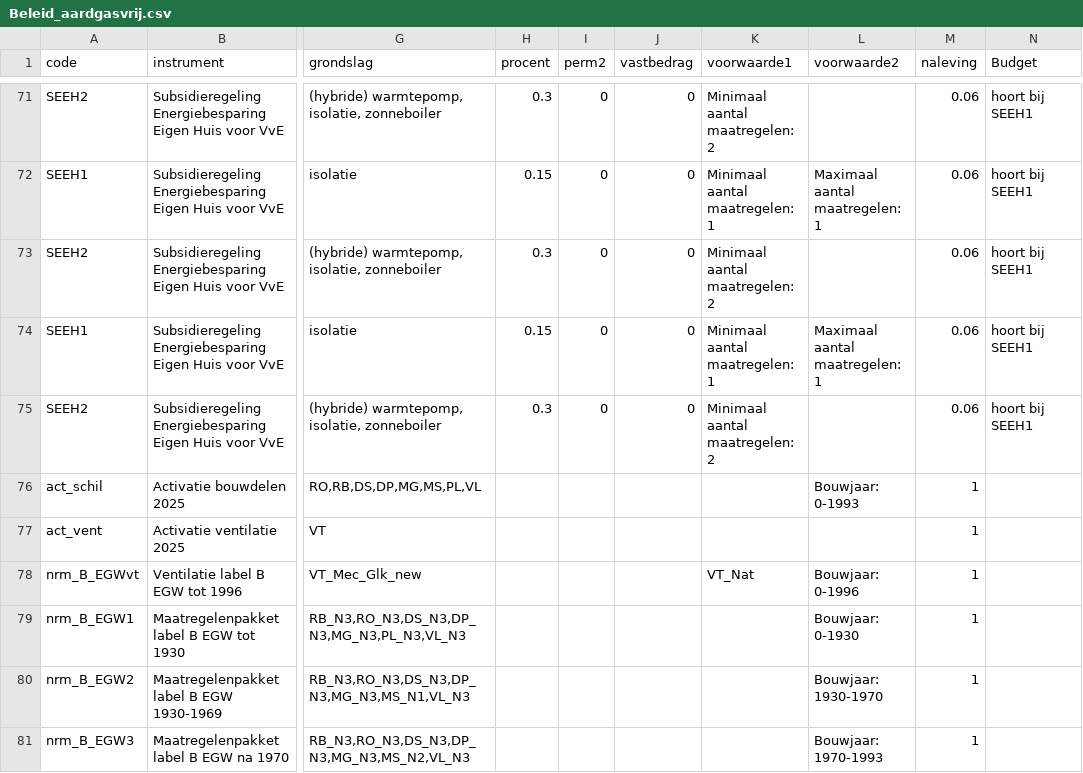
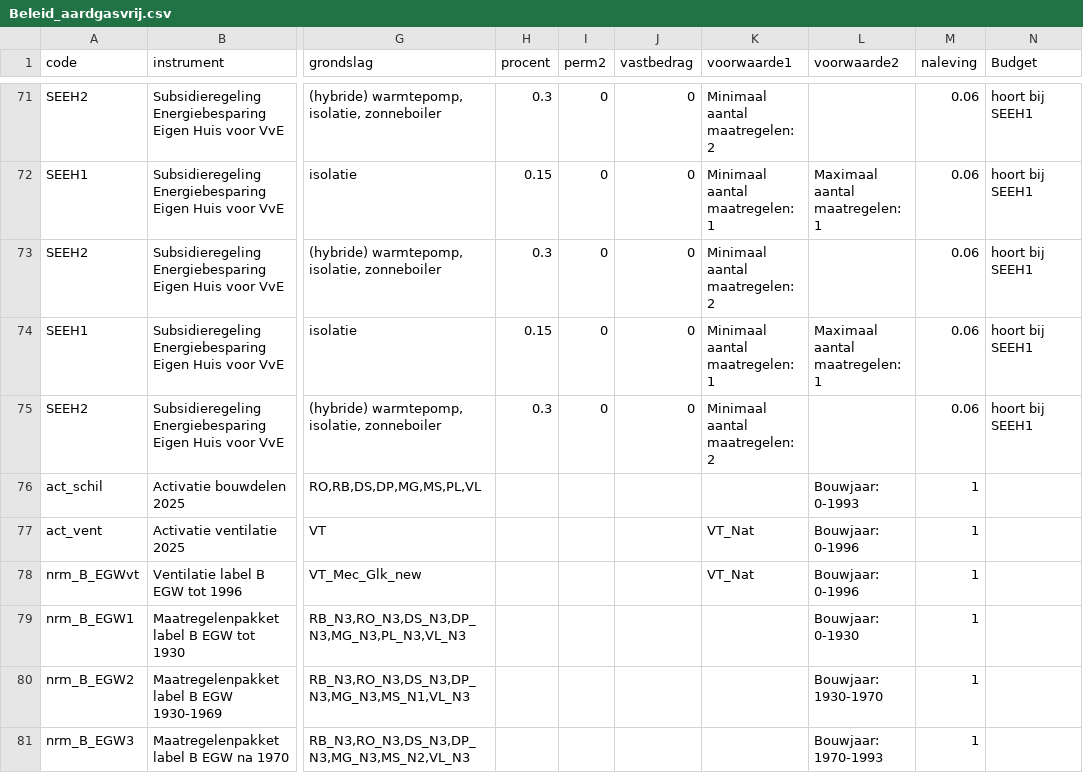
Before and after one commit to fernandezgomezk/model-hestia-public, a CSV file: Runs/Beleid_aardgasvrij.csv, drawn as a sheet; only a part is shown, gaps mark what is left out; the diff names each change by its address in the sheet, - before the commit and + after, or states it on an @@ line.

Commit message:
Voorwaarden ventilatieactivatie toegevoegd (bouwjaar en huidig ventilatie)

```diff
--- a/Runs/Beleid_aardgasvrij.csv
+++ b/Runs/Beleid_aardgasvrij.csv
-K77 (voorwaarde1): (empty)
+K77 (voorwaarde1): VT_Nat
-L77 (voorwaarde2): (empty)
+L77 (voorwaarde2): Bouwjaar: 0-1996
```
Also changed, not shown: Runs/Beleid_aardgasvrij_zonder.csv.
